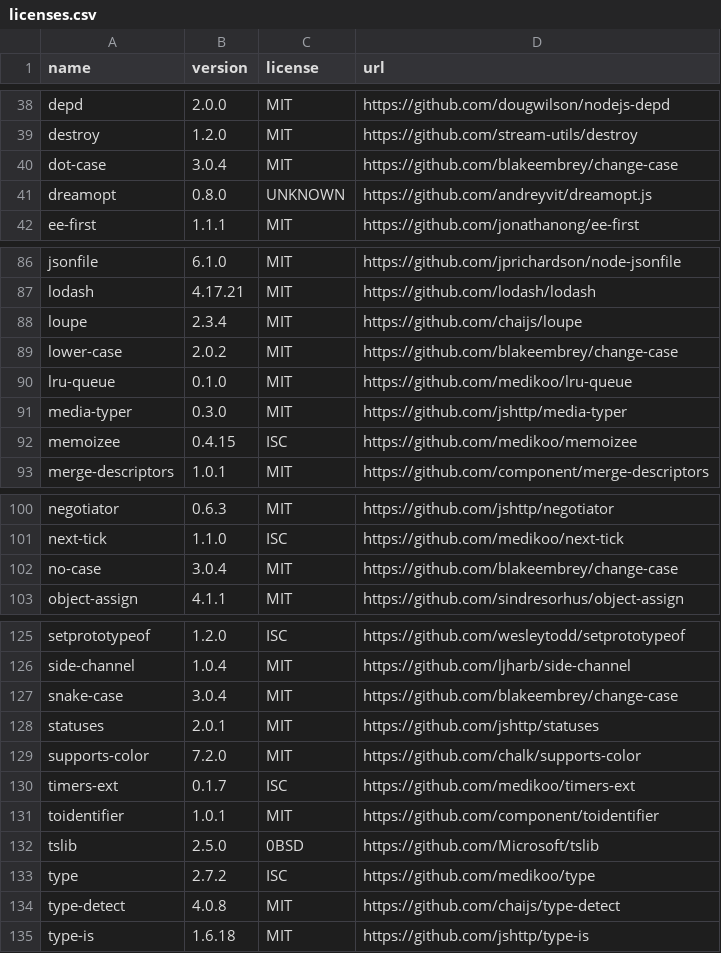
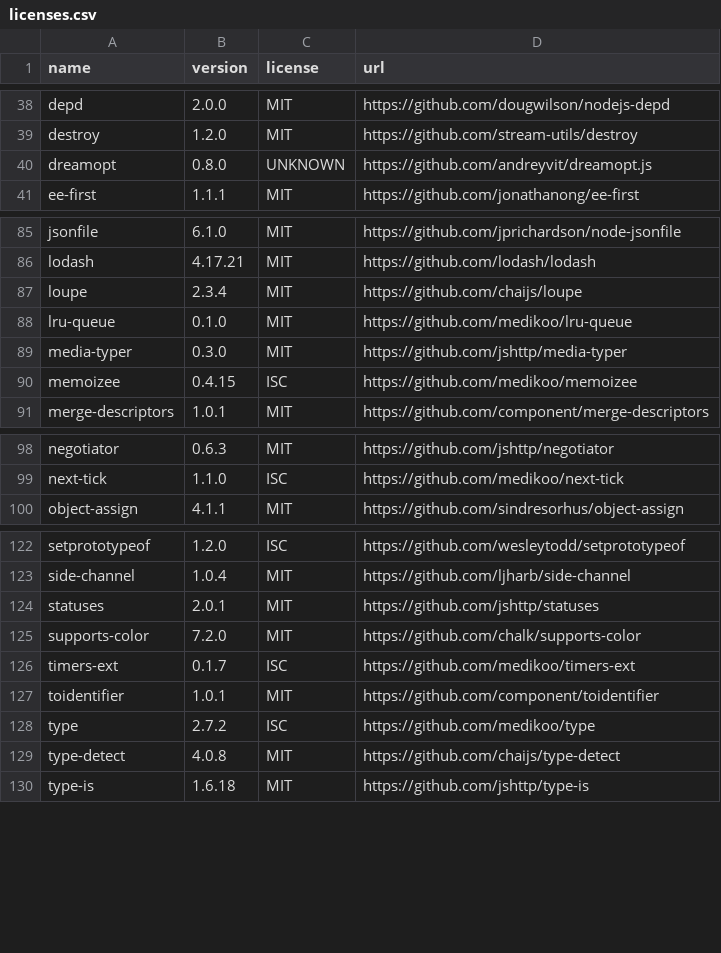
Before and after one commit to OpenTOSCA/opentosca-vintner, a CSV file: docs/docs/assets/documents/licenses.csv, drawn as a sheet; only a part is shown, gaps mark what is left out.

```diff
--- a/docs/docs/assets/documents/licenses.csv
+++ b/docs/docs/assets/documents/licenses.csv
@@ -39,3 +39,2 @@ depd,2.0.0,MIT,https://github.com/dougwilson/nodejs-depd
 destroy,1.2.0,MIT,https://github.com/stream-utils/destroy
-dot-case,3.0.4,MIT,https://github.com/blakeembrey/change-case
 dreamopt,0.8.0,UNKNOWN,https://github.com/andreyvit/dreamopt.js
@@ -88,3 +87,2 @@ lodash,4.17.21,MIT,https://github.com/lodash/lodash
 loupe,2.3.4,MIT,https://github.com/chaijs/loupe
-lower-case,2.0.2,MIT,https://github.com/blakeembrey/change-case
 lru-queue,0.1.0,MIT,https://github.com/medikoo/lru-queue
@@ -101,3 +99,2 @@ negotiator,0.6.3,MIT,https://github.com/jshttp/negotiator
 next-tick,1.1.0,ISC,https://github.com/medikoo/next-tick
-no-case,3.0.4,MIT,https://github.com/blakeembrey/change-case
 object-assign,4.1.1,MIT,https://github.com/sindresorhus/object-assign
@@ -126,3 +123,2 @@ setprototypeof,1.2.0,ISC,https://github.com/wesleytodd/setprototypeof
 side-channel,1.0.4,MIT,https://github.com/ljharb/side-channel
-snake-case,3.0.4,MIT,https://github.com/blakeembrey/change-case
 statuses,2.0.1,MIT,https://github.com/jshttp/statuses
@@ -131,3 +127,2 @@ timers-ext,0.1.7,ISC,https://github.com/medikoo/timers-ext
 toidentifier,1.0.1,MIT,https://github.com/component/toidentifier
-tslib,2.5.0,0BSD,https://github.com/Microsoft/tslib
 type,2.7.2,ISC,https://github.com/medikoo/type
```
Also changed, not shown: 45 other files.
